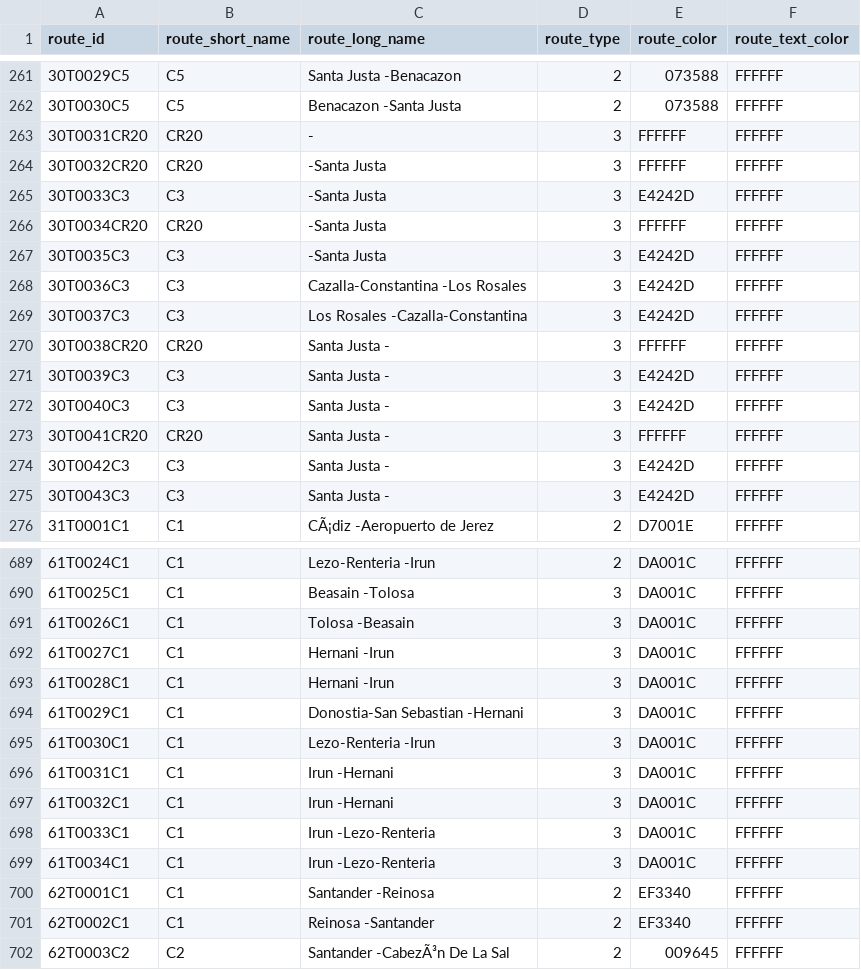
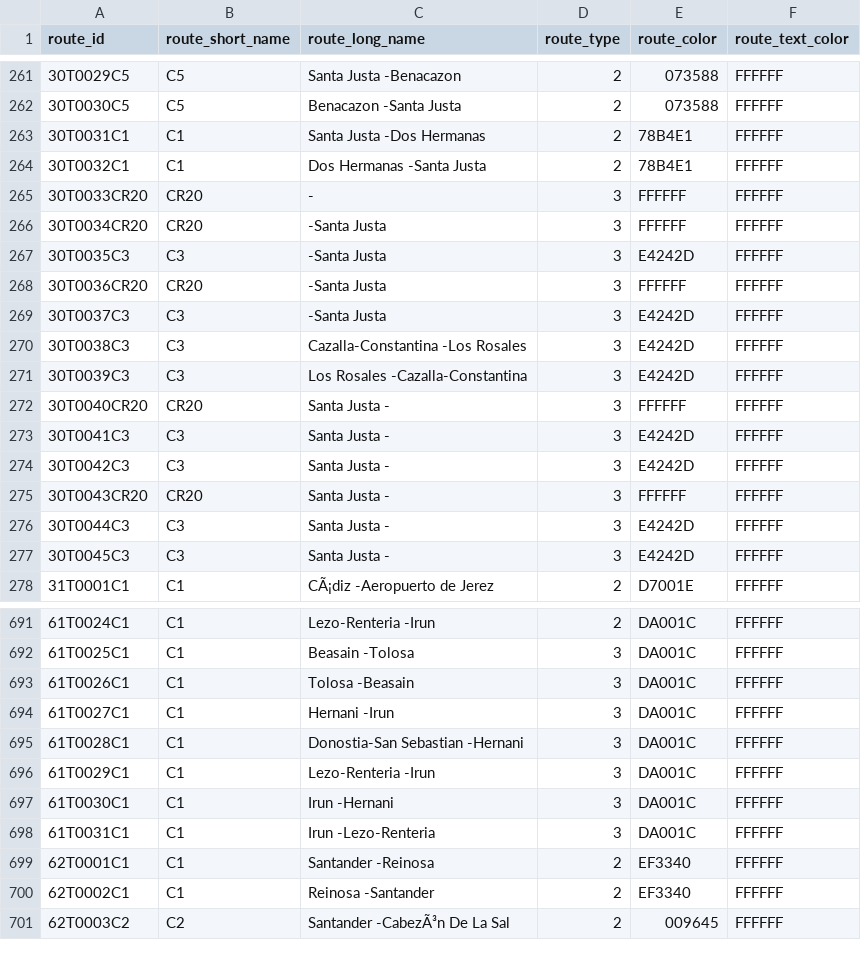
Before and after one commit to WireNext/cercaniasgtfs, a CSV file: data_csv/routes.csv, drawn as a sheet; only a part is shown, gaps mark what is left out.

```diff
--- a/data_csv/routes.csv
+++ b/data_csv/routes.csv
@@ -262,15 +262,17 @@ route_id,route_short_name,route_long_name,route_type,route_color,route_text_colo
 30T0030C5  ,C5  ,Benacazon                               -Santa Justa                             ,2,073588,FFFFFF
-30T0031CR20,CR20,                                        -                                        ,3,FFFFFF,FFFFFF
-30T0032CR20,CR20,                                        -Santa Justa                             ,3,FFFFFF,FFFFFF
-30T0033C3  ,C3  ,                                        -Santa Justa                             ,3,E4242D,FFFFFF
+30T0031C1  ,C1  ,Santa Justa                             -Dos Hermanas                            ,2,78B4E1,FFFFFF
+30T0032C1  ,C1  ,Dos Hermanas                            -Santa Justa                             ,2,78B4E1,FFFFFF
+30T0033CR20,CR20,                                        -                                        ,3,FFFFFF,FFFFFF
 30T0034CR20,CR20,                                        -Santa Justa                             ,3,FFFFFF,FFFFFF
 30T0035C3  ,C3  ,                                        -Santa Justa                             ,3,E4242D,FFFFFF
-30T0036C3  ,C3  ,Cazalla-Constantina                     -Los Rosales                             ,3,E4242D,FFFFFF
-30T0037C3  ,C3  ,Los Rosales                             -Cazalla-Constantina                     ,3,E4242D,FFFFFF
-30T0038CR20,CR20,Santa Justa                             -                                        ,3,FFFFFF,FFFFFF
-30T0039C3  ,C3  ,Santa Justa                             -                                        ,3,E4242D,FFFFFF
-30T0040C3  ,C3  ,Santa Justa                             -                                        ,3,E4242D,FFFFFF
-30T0041CR20,CR20,Santa Justa                             -                                        ,3,FFFFFF,FFFFFF
+30T0036CR20,CR20,                                        -Santa Justa                             ,3,FFFFFF,FFFFFF
+30T0037C3  ,C3  ,                                        -Santa Justa                             ,3,E4242D,FFFFFF
+30T0038C3  ,C3  ,Cazalla-Constantina                     -Los Rosales                             ,3,E4242D,FFFFFF
+30T0039C3  ,C3  ,Los Rosales                             -Cazalla-Constantina                     ,3,E4242D,FFFFFF
+30T0040CR20,CR20,Santa Justa                             -                                        ,3,FFFFFF,FFFFFF
+30T0041C3  ,C3  ,Santa Justa                             -                                        ,3,E4242D,FFFFFF
 30T0042C3  ,C3  ,Santa Justa                             -                                        ,3,E4242D,FFFFFF
-30T0043C3  ,C3  ,Santa Justa                             -                                        ,3,E4242D,FFFFFF
+30T0043CR20,CR20,Santa Justa                             -                                        ,3,FFFFFF,FFFFFF
+30T0044C3  ,C3  ,Santa Justa                             -                                        ,3,E4242D,FFFFFF
+30T0045C3  ,C3  ,Santa Justa                             -                                        ,3,E4242D,FFFFFF
 31T0001C1  ,C1  ,CÃ¡diz                                   -Aeropuerto de Jerez                     ,2,D7001E,FFFFFF
@@ -692,9 +694,6 @@ route_id,route_short_name,route_long_name,route_type,route_color,route_text_colo
 61T0027C1  ,C1  ,Hernani                                 -Irun                                    ,3,DA001C,FFFFFF
-61T0028C1  ,C1  ,Hernani                                 -Irun                                    ,3,DA001C,FFFFFF
-61T0029C1  ,C1  ,Donostia-San Sebastian                  -Hernani                                 ,3,DA001C,FFFFFF
-61T0030C1  ,C1  ,Lezo-Renteria                           -Irun                                    ,3,DA001C,FFFFFF
-61T0031C1  ,C1  ,Irun                                    -Hernani                                 ,3,DA001C,FFFFFF
-61T0032C1  ,C1  ,Irun                                    -Hernani                                 ,3,DA001C,FFFFFF
-61T0033C1  ,C1  ,Irun                                    -Lezo-Renteria                           ,3,DA001C,FFFFFF
-61T0034C1  ,C1  ,Irun                                    -Lezo-Renteria                           ,3,DA001C,FFFFFF
+61T0028C1  ,C1  ,Donostia-San Sebastian                  -Hernani                                 ,3,DA001C,FFFFFF
+61T0029C1  ,C1  ,Lezo-Renteria                           -Irun                                    ,3,DA001C,FFFFFF
+61T0030C1  ,C1  ,Irun                                    -Hernani                                 ,3,DA001C,FFFFFF
+61T0031C1  ,C1  ,Irun                                    -Lezo-Renteria                           ,3,DA001C,FFFFFF
 62T0001C1  ,C1  ,Santander                               -Reinosa                                 ,2,EF3340,FFFFFF
```
Also changed, not shown: data_csv/calendar.csv, 2 other files.
